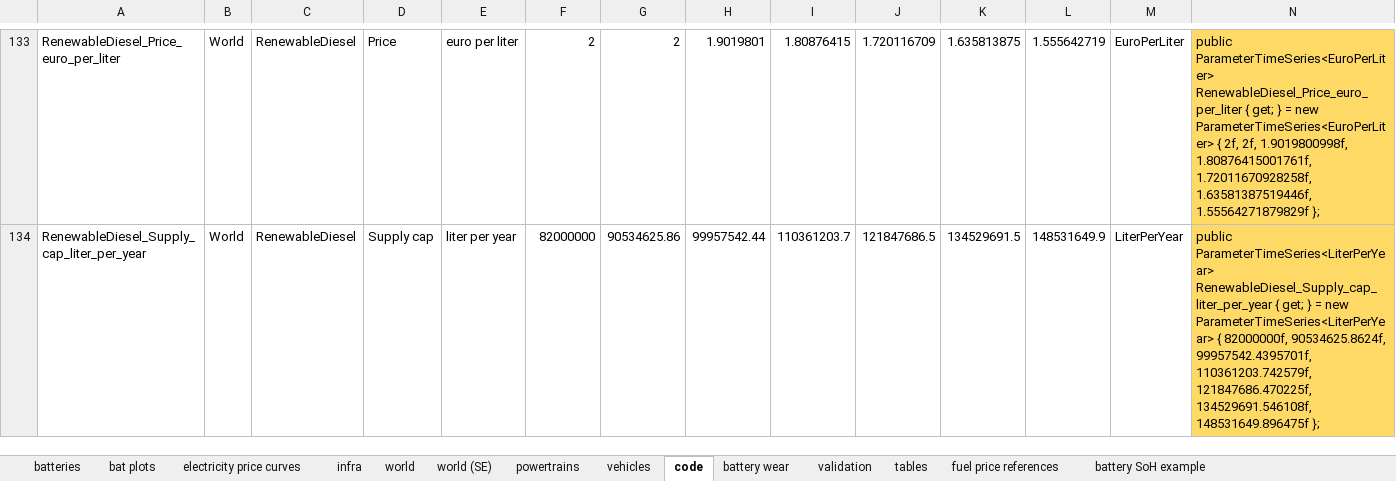
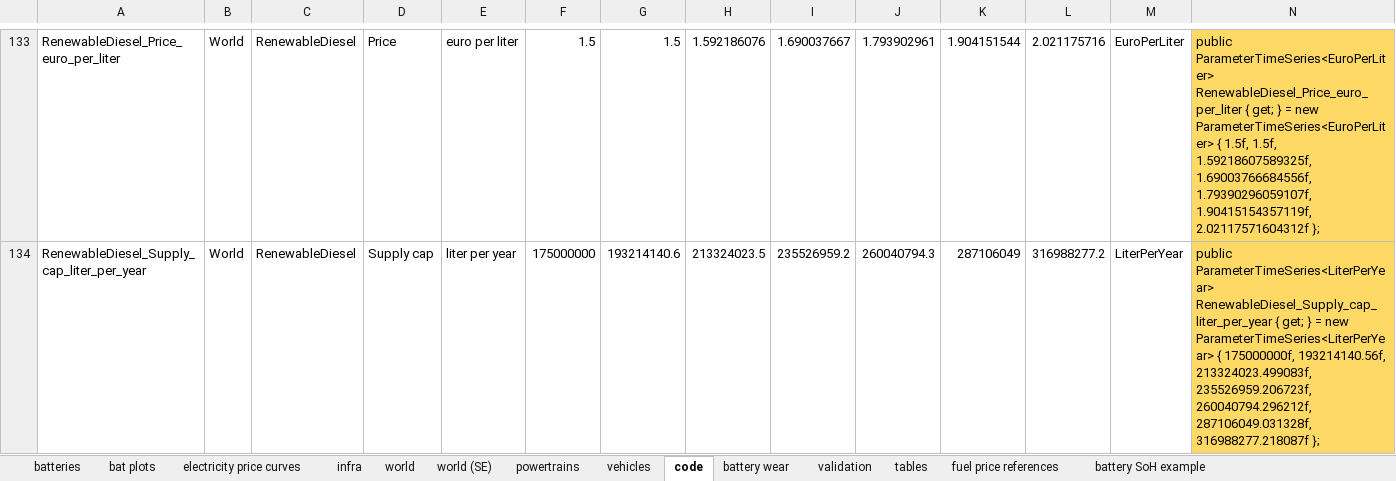
Before and after one commit to JakobRogstadius/MOSTACHI, an Excel workbook: data/model_parameters.xlsx, sheet code, drawn as a sheet; only a part is shown, gaps mark what is left out; values as stored, in another font and other column widths than the file's, no borders; the diff covers the shown part only; the diff names each change by its address in the sheet, - before the commit and + after, or states it on an @@ line.

Commit message:
Revision 2 of "Electric Road Systems: A No-Regret Investment with Policy Support". - Updated a few model parameters. - Added a Monte Carlo sensitivity analysis. - Changed the implementation of "policy that incentivizes ERS utilization" from forcing all BETs to use ERS, to imposing a price cap that is a scale factor of the mean infrastructure cost of rest stop charging. - Fixed a crash when scenario names were longer than the longest path permitted by the OS. - Stealth added a reader for the EtisPlus dataset. Maybe more to come?

```diff
--- a/data/model_parameters.xlsx (sheet code)
+++ b/data/model_parameters.xlsx (sheet code)
-F133: 2
+F133: 1.5
-G133: 2
+G133: 1.5
-H133: 1.9019801
+H133: 1.592186076
-I133: 1.80876415
+I133: 1.690037667
-J133: 1.720116709
+J133: 1.793902961
-K133: 1.635813875
+K133: 1.904151544
-L133: 1.555642719
+L133: 2.021175716
-N133: …ParameterTimeSeries<EuroPerLiter> { 2f, 2f, 1.9019800998f, 1.80876415001761f, 1.72011670928258f, 1.63581387519446f, 1.55564271879829f };
+N133: …ParameterTimeSeries<EuroPerLiter> { 1.5f, 1.5f, 1.59218607589325f, 1.69003766684556f, 1.79390296059107f, 1.90415154357119f, 2.02117571604312f };
-F134: 82000000
+F134: 175000000
-G134: 90534625.86
+G134: 193214140.6
-H134: 99957542.44
+H134: 213324023.5
-I134: 110361203.7
+I134: 235526959.2
-J134: 121847686.5
+J134: 260040794.3
-K134: 134529691.5
+K134: 287106049
-L134: 148531649.9
+L134: 316988277.2
-N134: …ParameterTimeSeries<LiterPerYear> { 82000000f, 90534625.8624f, 99957542.4395701f, 110361203.742579f, 121847686.470225f, 134529691.546108f, 148531649.896475f };
+N134: …ParameterTimeSeries<LiterPerYear> { 175000000f, 193214140.56f, 213324023.499083f, 235526959.206723f, 260040794.296212f, 287106049.031328f, 316988277.218087f };
```
Also changed, not shown: 1 added row, 1 removed row and 259 edited cells elsewhere in this sheet, sheet batteries, sheet infra, sheet tables, sheet world, sheet battery wear, sheet powertrains, 1 more sheet, formulas that keep their value, charts or pictures, 12 other files.
